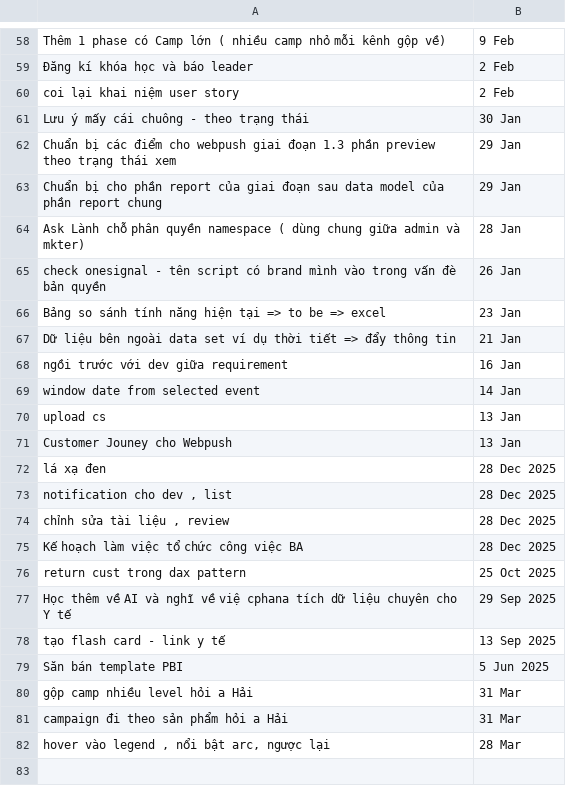
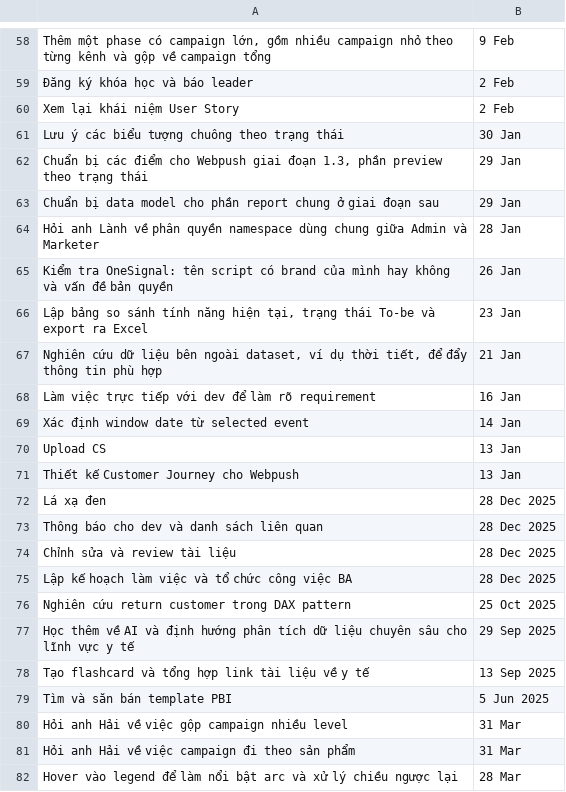
Before and after one commit to jasonBAviet/Focustodo, a CSV file: tasks.csv, drawn as a sheet; only a part is shown, gaps mark what is left out; the diff covers the shown part only; the diff names each change by its address in the sheet, - before the commit and + after, or states it on an @@ line.

```diff
--- a/tasks.csv
+++ b/tasks.csv
-A58: Thêm 1 phase có Camp lớn ( nhiều camp nhỏ mỗi kênh gộp về)
+A58: Thêm một phase có campaign lớn, gồm nhiều campaign nhỏ theo từng kênh và gộp về campaign tổng
-A59: Đăng kí khóa học và báo leader
+A59: Đăng ký khóa học và báo leader
-A60: coi lại khai niệm user story
+A60: Xem lại khái niệm User Story
-A61: Lưu ý mấy cái chuông - theo trạng thái
+A61: Lưu ý các biểu tượng chuông theo trạng thái
-A62: …điểm cho webpush giai đoạn 1.3 phần preview theo trạng thái xem
+A62: …điểm cho Webpush giai đoạn 1.3, phần preview theo trạng thái
-A63: Chuẩn bị cho phần report của giai đoạn sau data model của phần report chung
+A63: Chuẩn bị data model cho phần report chung ở giai đoạn sau
-A64: Ask Lành chỗ phân quyền namespace ( dùng chung giữa admin và mkter)
+A64: Hỏi anh Lành về phân quyền namespace dùng chung giữa Admin và Marketer
-A65: check onesignal - tên script có brand mình vào trong vấn đè bản quyền
+A65: Kiểm tra OneSignal: tên script có brand của mình hay không và vấn đề bản quyền
-A66: Bảng so sánh tính năng hiện tại => to be => excel
+A66: Lập bảng so sánh tính năng hiện tại, trạng thái To-be và export ra Excel
-A67: Dữ liệu bên ngoài data set ví dụ thời tiết => đẩy thông tin
+A67: Nghiên cứu dữ liệu bên ngoài dataset, ví dụ thời tiết, để đẩy thông tin phù hợp
-A68: ngồi trước với dev giữa requirement
+A68: Làm việc trực tiếp với dev để làm rõ requirement
-A69: window date from selected event
+A69: Xác định window date từ selected event
-A70: upload cs
+A70: Upload CS
-A71: Customer Jouney cho Webpush
+A71: Thiết kế Customer Journey cho Webpush
-A72: lá xạ đen
+A72: Lá xạ đen
-A73: notification cho dev , list
+A73: Thông báo cho dev và danh sách liên quan
-A74: chỉnh sửa tài liệu , review
+A74: Chỉnh sửa và review tài liệu
-A75: Kế hoạch làm việc tổ chức công việc BA
+A75: Lập kế hoạch làm việc và tổ chức công việc BA
-A76: return cust trong dax pattern
+A76: Nghiên cứu return customer trong DAX pattern
-A77: …AI và nghĩ về việ cphana tích dữ liệu chuyên cho Y tế
+A77: …AI và định hướng phân tích dữ liệu chuyên sâu cho lĩnh vực y tế
-A78: tạo flash card - link y tế
+A78: Tạo flashcard và tổng hợp link tài liệu về y tế
-A79: Săn bán template PBI
+A79: Tìm và săn bán template PBI
-A80: gộp camp nhiều level hỏi a Hải
+A80: Hỏi anh Hải về việc gộp campaign nhiều level
-A81: campaign đi theo sản phẩm hỏi a Hải
+A81: Hỏi anh Hải về việc campaign đi theo sản phẩm
-A82: hover vào legend , nổi bật arc, ngược lại
+A82: Hover vào legend để làm nổi bật arc và xử lý chiều ngược lại
```
Also changed, not shown: 54 edited cells elsewhere in this file, 23 other files.
